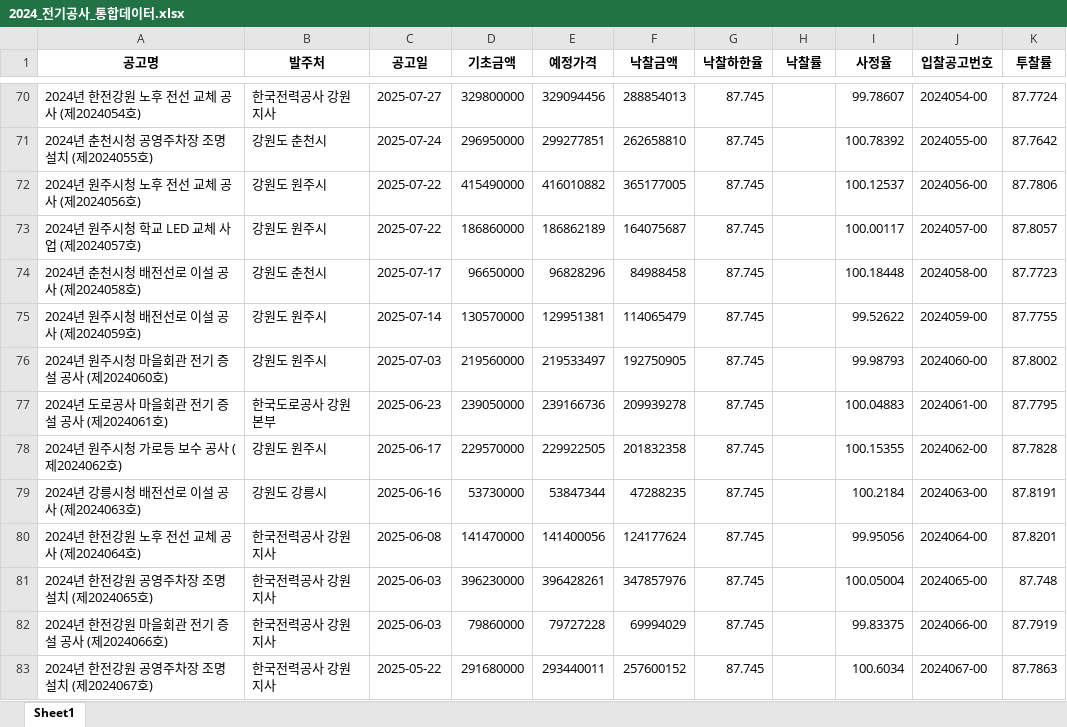
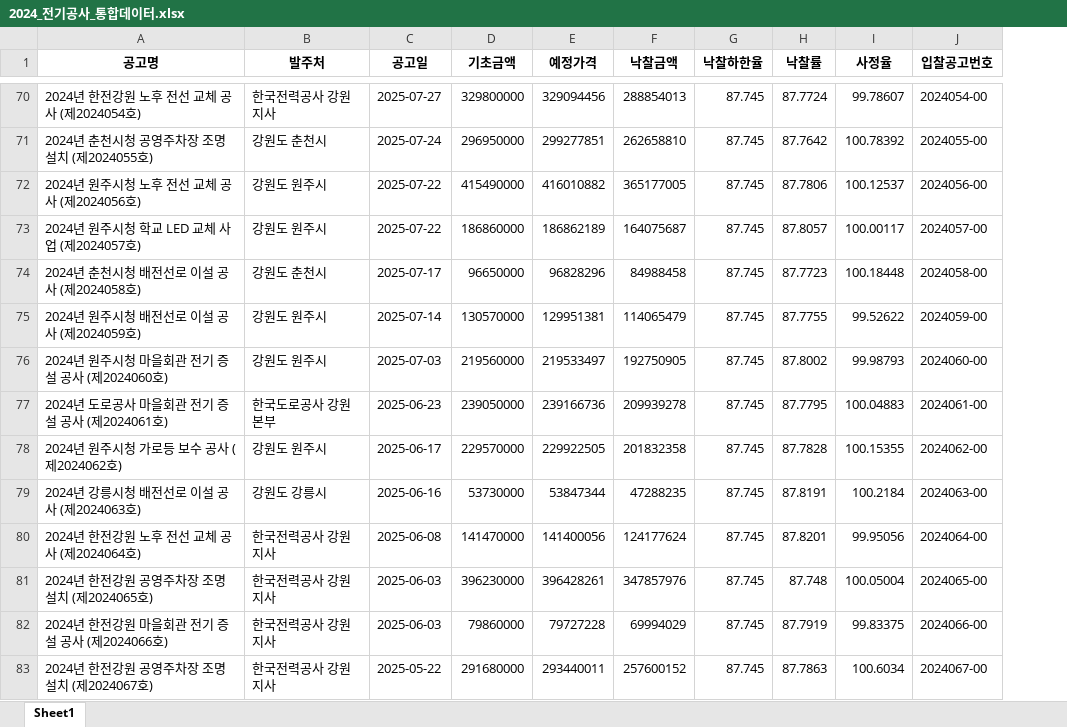
Before and after one commit to leebos60-source/-, an Excel workbook: 2024_전기공사_통합데이터.xlsx, sheet Sheet1, drawn as a sheet; only a part is shown, gaps mark what is left out; values as stored, in another font and other column widths than the file's, no borders; the diff covers the shown part only; the diff names each change by its address in the sheet, - before the commit and + after, or states it on an @@ line.

```diff
--- a/2024_전기공사_통합데이터.xlsx (sheet Sheet1)
+++ b/2024_전기공사_통합데이터.xlsx (sheet Sheet1)
-column K (투찰률), rows 70-83: 87.7724 | 87.7642 | 87.7806 | 87.8057 | 87.7723 | 87.7755 | 87.8002 | 87.7795 | 87.7828 | 87.8191 | 87.8201 | 87.748 | 87.7919 | 87.7863
-H70 (낙찰률): (empty)
+H70 (낙찰률): 87.7724
-H71 (낙찰률): (empty)
+H71 (낙찰률): 87.7642
-H72 (낙찰률): (empty)
+H72 (낙찰률): 87.7806
-H73 (낙찰률): (empty)
+H73 (낙찰률): 87.8057
-H74 (낙찰률): (empty)
+H74 (낙찰률): 87.7723
-H75 (낙찰률): (empty)
+H75 (낙찰률): 87.7755
-H76 (낙찰률): (empty)
+H76 (낙찰률): 87.8002
-H77 (낙찰률): (empty)
+H77 (낙찰률): 87.7795
-H78 (낙찰률): (empty)
+H78 (낙찰률): 87.7828
-H79 (낙찰률): (empty)
+H79 (낙찰률): 87.8191
-H80 (낙찰률): (empty)
+H80 (낙찰률): 87.8201
-H81 (낙찰률): (empty)
+H81 (낙찰률): 87.748
-H82 (낙찰률): (empty)
+H82 (낙찰률): 87.7919
-H83 (낙찰률): (empty)
+H83 (낙찰률): 87.7863
```
Also changed, not shown: 86 edited cells elsewhere in this sheet, 2 other files.
